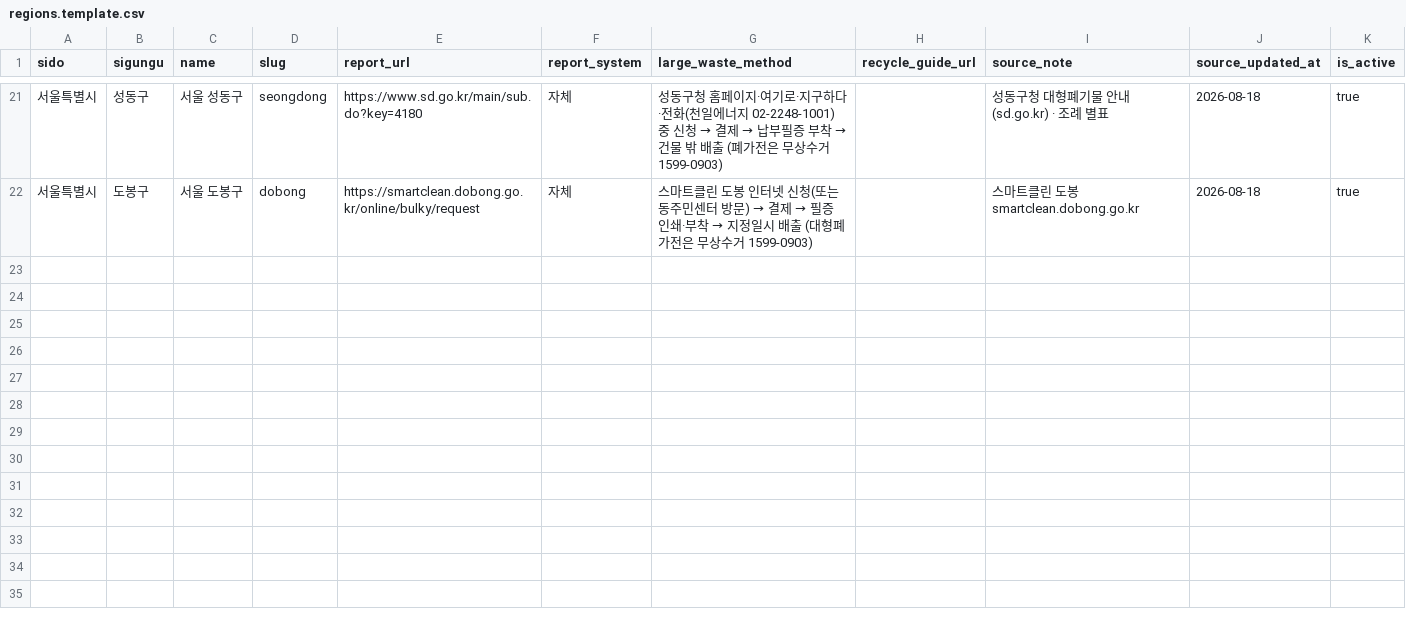
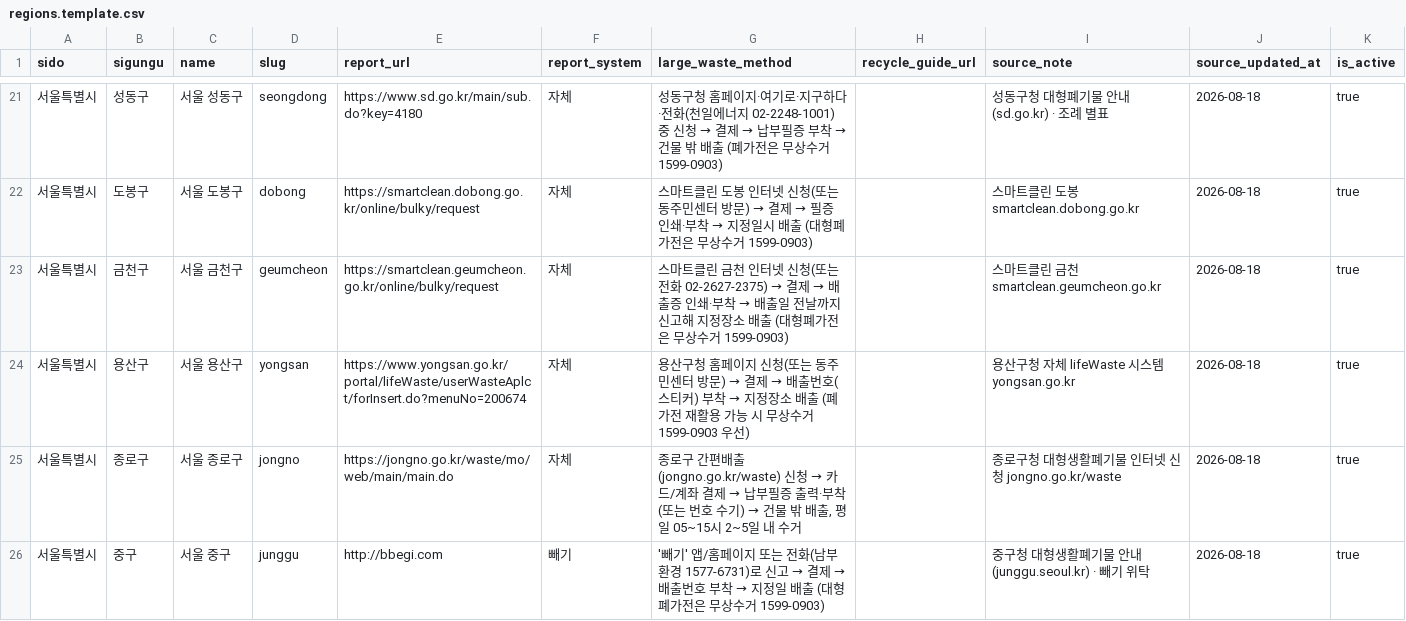
Before and after one commit to wantbycre/odibury, a CSV file: seed/regions.template.csv, drawn as a sheet; only a part is shown, gaps mark what is left out.

```diff
--- a/seed/regions.template.csv
+++ b/seed/regions.template.csv
@@ -22 +22,5 @@ sido,sigungu,name,slug,report_url,report_system,large_waste_method,recycle_guide
 서울특별시,도봉구,서울 도봉구,dobong,https://smartclean.dobong.go.kr/online/bulky/request,자체,"스마트클린 도봉 인터넷 신청(또는 동주민센터 방문) → 결제 → 필증 인쇄·부착 → 지정일시 배출 (대형폐가전은 무상수거 1599-0903)",,스마트클린 도봉 smartclean.dobong.go.kr,2026-08-18,true
+서울특별시,금천구,서울 금천구,geumcheon,https://smartclean.geumcheon.go.kr/online/bulky/request,자체,"스마트클린 금천 인터넷 신청(또는 전화 02-2627-2375) → 결제 → 배출증 인쇄·부착 → 배출일 전날까지 신고해 지정장소 배출 (대형폐가전은 무상수거 1599-0903)",,스마트클린 금천 smartclean.geumcheon.go.kr,2026-08-18,true
+서울특별시,용산구,서울 용산구,yongsan,https://www.yongsan.go.kr/portal/lifeWaste/userWasteAplct/forInsert.do?menuNo=200674,자체,"용산구청 홈페이지 신청(또는 동주민센터 방문) → 결제 → 배출번호(스티커) 부착 → 지정장소 배출 (폐가전 재활용 가능 시 무상수거 1599-0903 우선)",,용산구청 자체 lifeWaste 시스템 yongsan.go.kr,2026-08-18,true
+서울특별시,종로구,서울 종로구,jongno,https://jongno.go.kr/waste/mo/web/main/main.do,자체,"종로구 간편배출(jongno.go.kr/waste) 신청 → 카드/계좌 결제 → 납부필증 출력·부착(또는 번호 수기) → 건물 밖 배출, 평일 05~15시 2~5일 내 수거",,종로구청 대형생활폐기물 인터넷 신청 jongno.go.kr/waste,2026-08-18,true
+서울특별시,중구,서울 중구,junggu,http://bbegi.com,빼기,"'빼기' 앱/홈페이지 또는 전화(남부환경 1577-6731)로 신고 → 결제 → 배출번호 부착 → 지정일 배출 (대형폐가전은 무상수거 1599-0903)",,중구청 대형생활폐기물 안내(junggu.seoul.kr) · 빼기 위탁,2026-08-18,true
```
Also changed, not shown: seed/fees.template.csv, seed/tips.template.csv, 2 other files.
